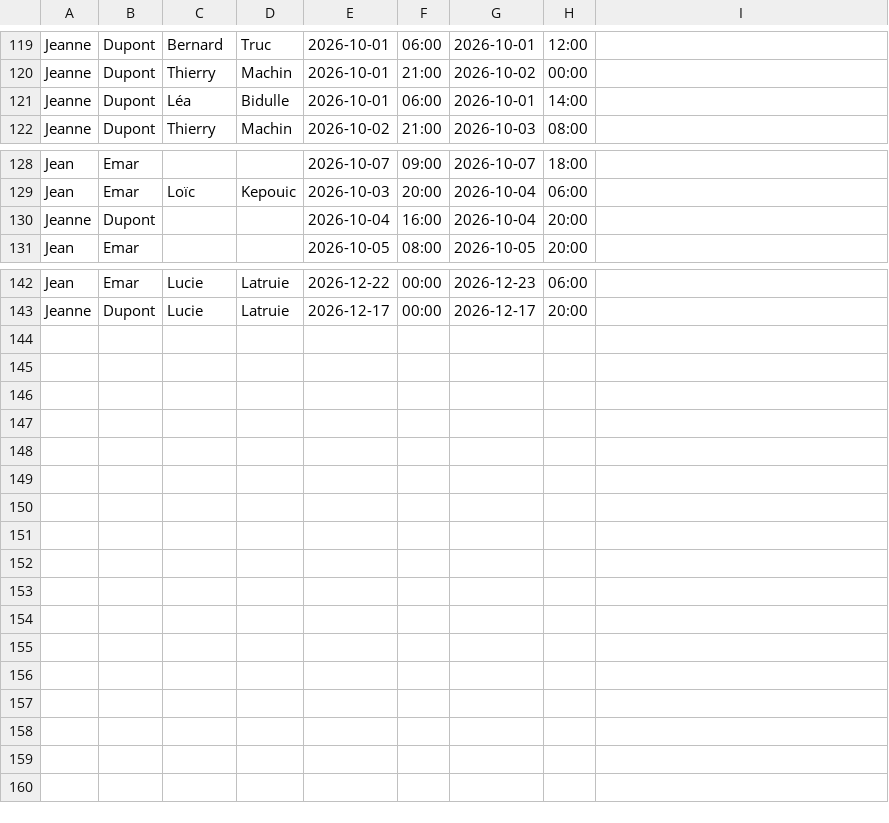
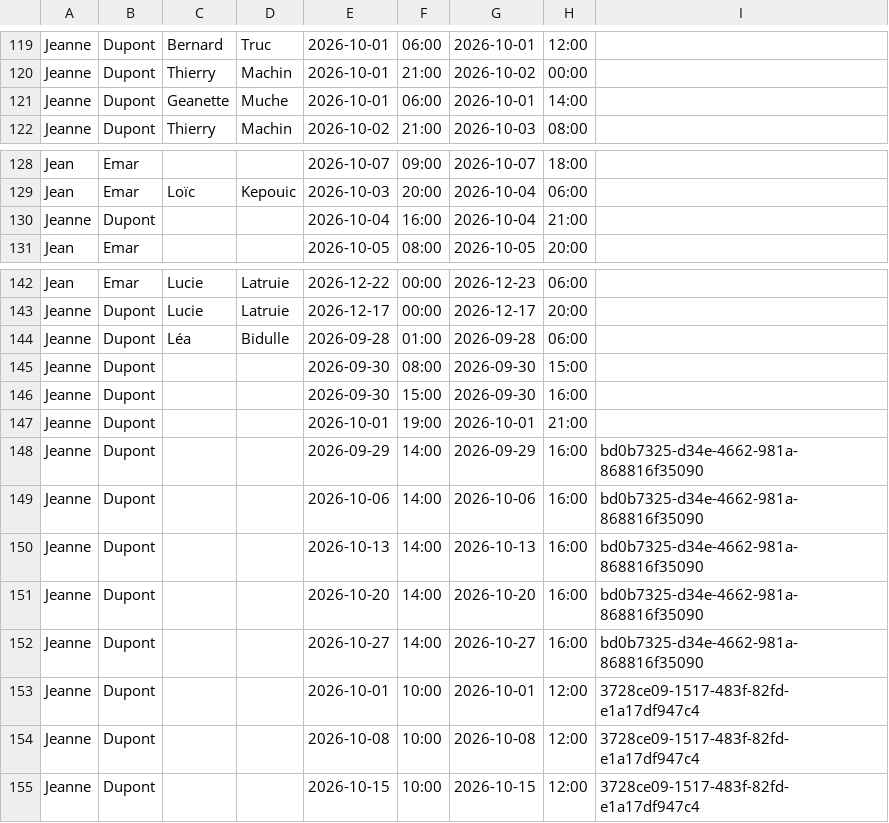
Before and after one commit to lisepinheiro2-lgtm/gestionRemplacement, a CSV file: interventions.csv, drawn as a sheet; only a part is shown, gaps mark what is left out.

```diff
--- a/interventions.csv
+++ b/interventions.csv
@@ -120,3 +120,3 @@ Jeanne;Dupont;Bernard;Truc;2026-10-01;06:00;2026-10-01;12:00;
 Jeanne;Dupont;Thierry;Machin;2026-10-01;21:00;2026-10-02;00:00;
-Jeanne;Dupont;Léa;Bidulle;2026-10-01;06:00;2026-10-01;14:00;
+Jeanne;Dupont;Geanette;Muche;2026-10-01;06:00;2026-10-01;14:00;
 Jeanne;Dupont;Thierry;Machin;2026-10-02;21:00;2026-10-03;08:00;
@@ -129,3 +129,3 @@ Jean;Emar;;;2026-10-07;09:00;2026-10-07;18:00;
 Jean;Emar;Loïc;Kepouic;2026-10-03;20:00;2026-10-04;06:00;
-Jeanne;Dupont;;;2026-10-04;16:00;2026-10-04;20:00;
+Jeanne;Dupont;;;2026-10-04;16:00;2026-10-04;21:00;
 Jean;Emar;;;2026-10-05;08:00;2026-10-05;20:00;
@@ -143 +143,13 @@ Jean;Emar;Lucie;Latruie;2026-12-22;00:00;2026-12-23;06:00;
 Jeanne;Dupont;Lucie;Latruie;2026-12-17;00:00;2026-12-17;20:00;
+Jeanne;Dupont;Léa;Bidulle;2026-09-28;01:00;2026-09-28;06:00;
+Jeanne;Dupont;;;2026-09-30;08:00;2026-09-30;15:00;
+Jeanne;Dupont;;;2026-09-30;15:00;2026-09-30;16:00;
+Jeanne;Dupont;;;2026-10-01;19:00;2026-10-01;21:00;
+Jeanne;Dupont;;;2026-09-29;14:00;2026-09-29;16:00;bd0b7325-d34e-4662-981a-868816f35090
+Jeanne;Dupont;;;2026-10-06;14:00;2026-10-06;16:00;bd0b7325-d34e-4662-981a-868816f35090
+Jeanne;Dupont;;;2026-10-13;14:00;2026-10-13;16:00;bd0b7325-d34e-4662-981a-868816f35090
+Jeanne;Dupont;;;2026-10-20;14:00;2026-10-20;16:00;bd0b7325-d34e-4662-981a-868816f35090
+Jeanne;Dupont;;;2026-10-27;14:00;2026-10-27;16:00;bd0b7325-d34e-4662-981a-868816f35090
+Jeanne;Dupont;;;2026-10-01;10:00;2026-10-01;12:00;3728ce09-1517-483f-82fd-e1a17df947c4
+Jeanne;Dupont;;;2026-10-08;10:00;2026-10-08;12:00;3728ce09-1517-483f-82fd-e1a17df947c4
+Jeanne;Dupont;;;2026-10-15;10:00;2026-10-15;12:00;3728ce09-1517-483f-82fd-e1a17df947c4
```
Also changed, not shown: recurringInterventions.csv, 3 other files.
